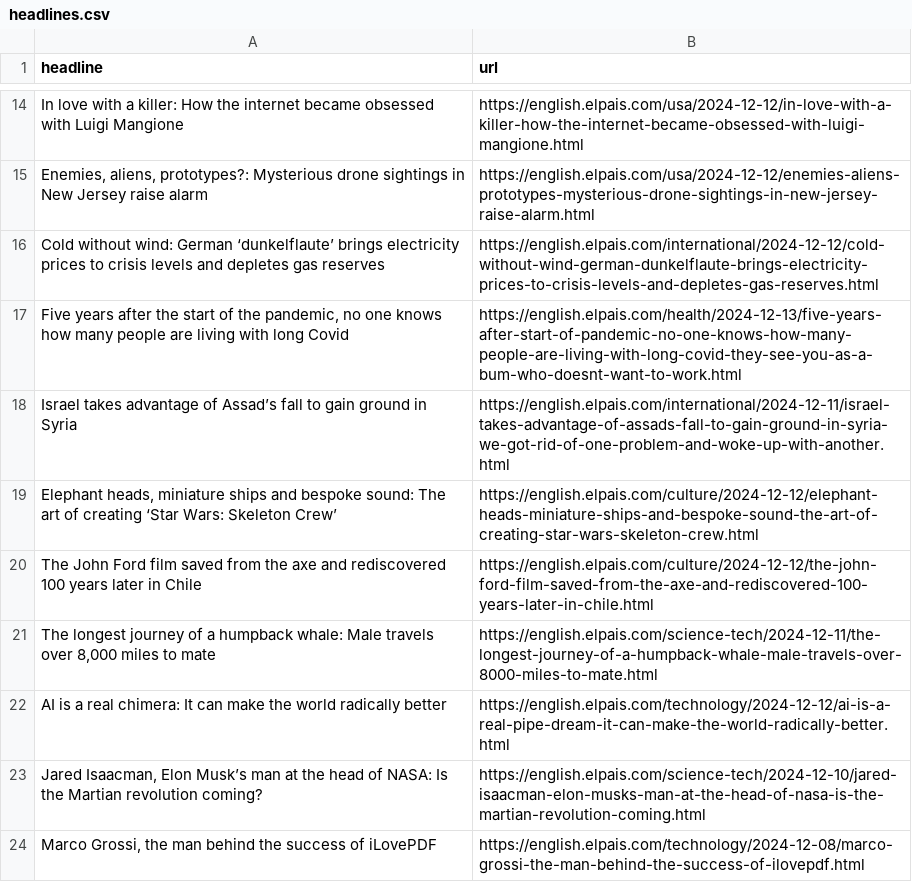
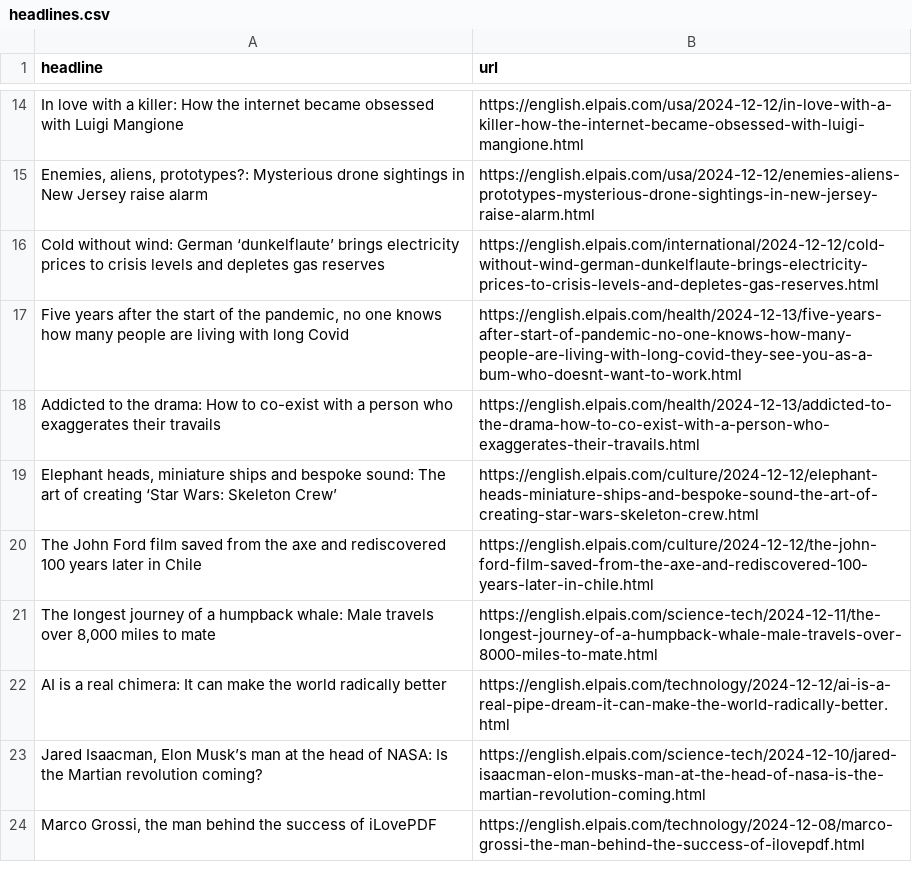
Before and after one commit to rtalabong/el-pais-scraper, a CSV file: headlines.csv, drawn as a sheet; only a part is shown, gaps mark what is left out; removed rows and columns are numbered as before the commit, all else as after; the diff names each change by its address in the sheet, - before the commit and + after, or states it on an @@ line.

```diff
--- a/headlines.csv
+++ b/headlines.csv
-row 18: Israel takes advantage of Assad’s fall to gain ground in Syria | https://english.elpais.com/international/2024-12-11/israel-takes-advantage-of-assads-fall-to-gain-ground-in-syria-we-got-rid-of-one-problem-and-woke-up-with-another.html
+row 18: Addicted to the drama: How to co-exist with a person who exaggerates their travails | https://english.elpais.com/health/2024-12-13/addicted-to-the-drama-how-to-co-exist-with-a-person-who-exaggerates-their-travails.html
```
